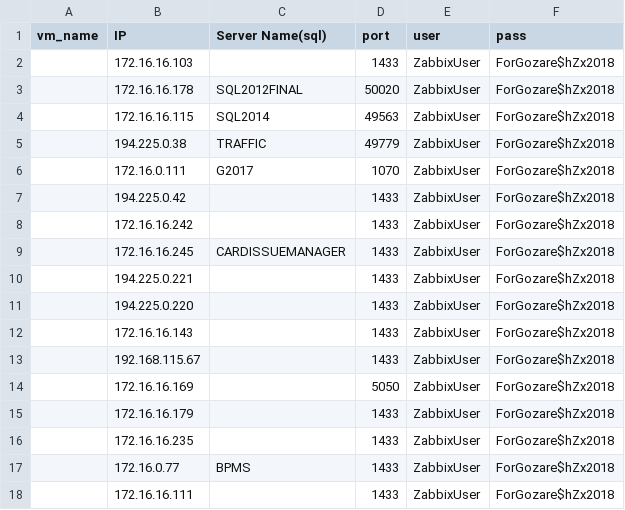
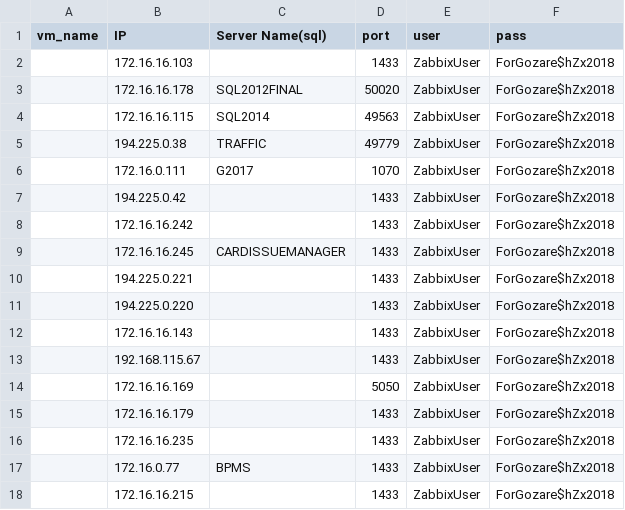
Before and after one commit to DevMahsa/payesh, a CSV file: sql_data.csv, drawn as a sheet.

Commit message:
"change in some items"

```diff
--- a/sql_data.csv
+++ b/sql_data.csv
@@ -17,2 +17,2 @@ vm_name,IP,Server Name(sql),port,user,pass
 ,172.16.0.77,BPMS,1433,ZabbixUser,ForGozare$hZx2018
-,172.16.16.111,,1433,ZabbixUser,ForGozare$hZx2018
+,172.16.16.215,,1433,ZabbixUser,ForGozare$hZx2018
```
